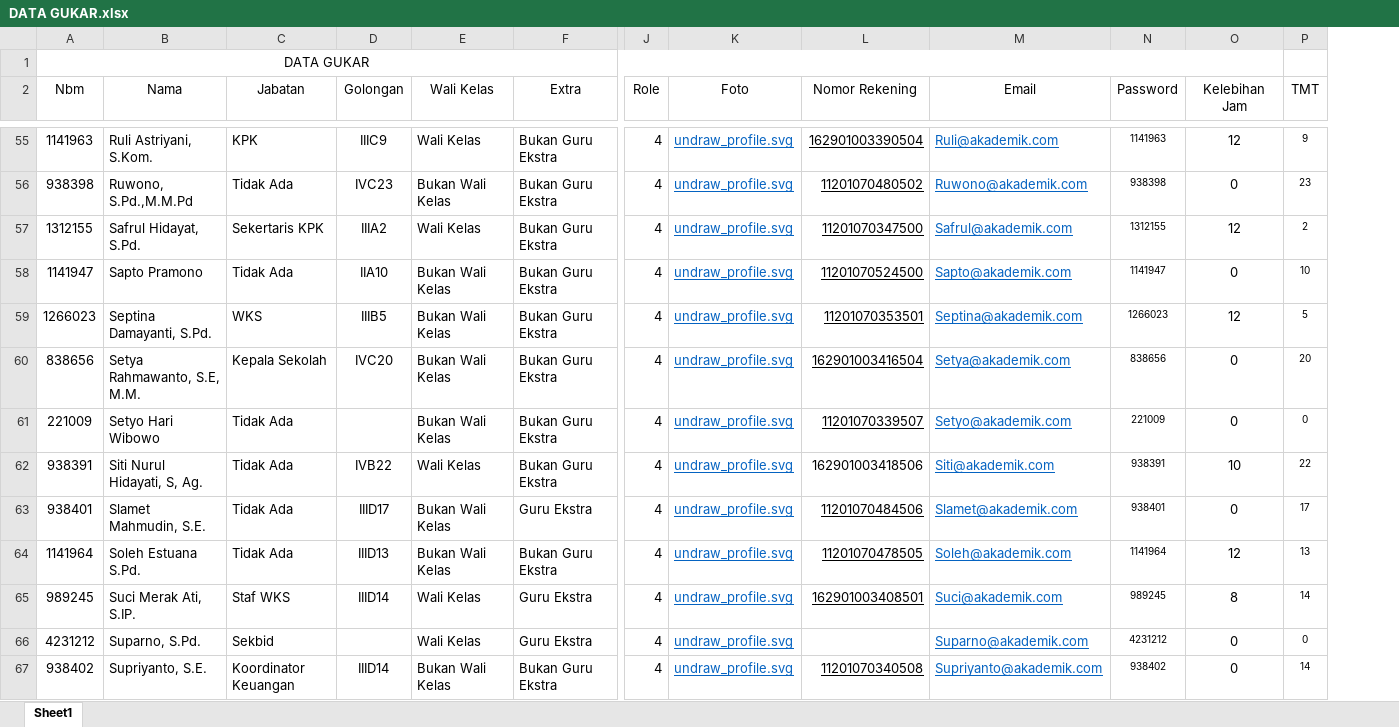
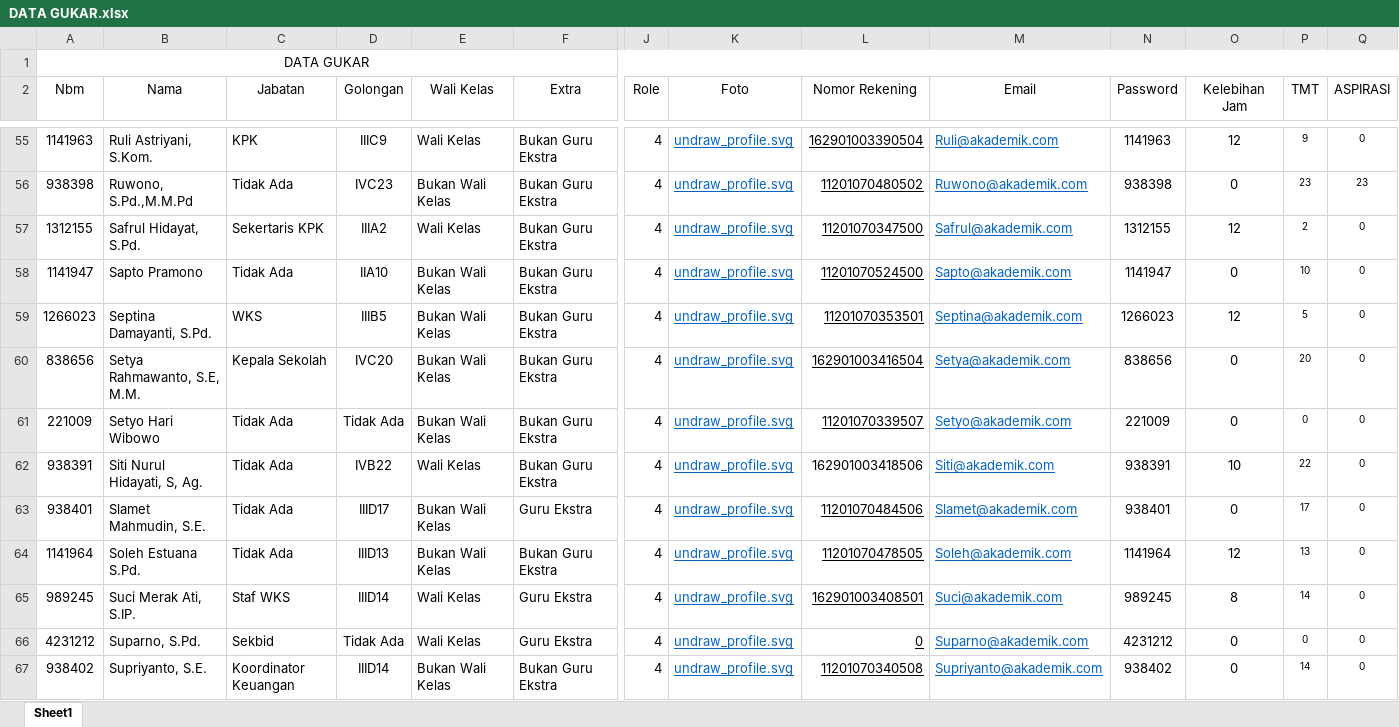
Before and after one commit to EliterDaneo/web-penggajian, an Excel workbook: asset/file/DATA GUKAR.xlsx, sheet Sheet1, drawn as a sheet; only a part is shown, gaps mark what is left out; values as stored, in another font and other column widths than the file's, no borders; removed rows and columns are numbered as before the commit, all else as after; the diff covers the shown part only; the diff names each change by its address in the sheet, - before the commit and + after, or states it on an @@ line.

```diff
--- a/asset/file/DATA GUKAR.xlsx (sheet Sheet1)
+++ b/asset/file/DATA GUKAR.xlsx (sheet Sheet1)
+column Q (ASPIRASI), rows 55-67: 0 | 23 | 0 | 0 | 0 | 0 | 0 | 0 | 0 | 0 | 0 | 0 | 0
-A1:O1 merged
+A1:Q1 merged
@@ N55:N67 text size: larger @@
-D61 (Golongan): (empty)
+D61 (Golongan): Tidak Ada
-D66 (Golongan): (empty)
+D66 (Golongan): Tidak Ada
-L66 (Nomor Rekening): (empty)
+L66 (Nomor Rekening): 0
```
Also changed, not shown: 34 edited cells and cell formats elsewhere in this sheet, 11 other files.
